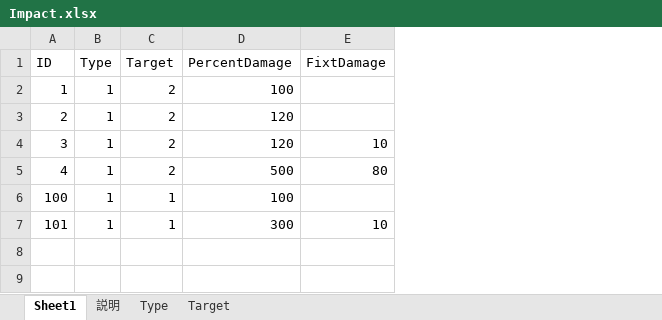
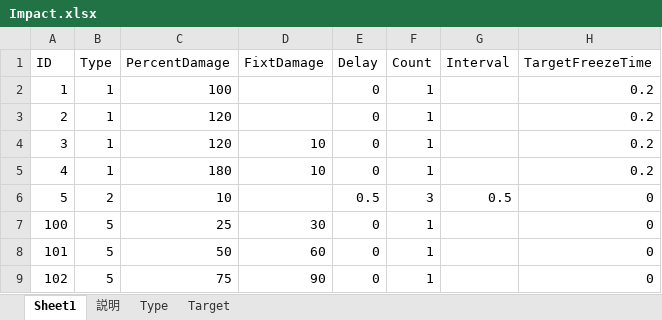
Before and after one commit to jobcrowngame/CraftStory, an Excel workbook: Config/Excel/Impact.xlsx, sheet Sheet1, drawn as a sheet; values as stored, in another font and other column widths than the file's, no borders; table styles not drawn; removed rows and columns are numbered as before the commit, all else as after; the diff names each change by its address in the sheet, - before the commit and + after, or states it on an @@ line.

```diff
--- a/Config/Excel/Impact.xlsx (sheet Sheet1)
+++ b/Config/Excel/Impact.xlsx (sheet Sheet1)
-column C (Target), rows 2-7: 2 | 2 | 2 | 2 | 1 | 1
+column E (Delay), rows 2-5: all 0; rows 7-8: 0 | 0
+column F (Count), rows 2-5: all 1; rows 7-8: 1 | 1
+column G (Interval), empty
+column H (TargetFreezeTime), rows 2-5: all 0.2; rows 7-8: 0 | 0
-C5 (PercentDamage): 500
+C5 (PercentDamage): 180
-D5 (FixtDamage): 80
+D5 (FixtDamage): 10
+row 6: 5 | 2 | 10 |  | 0.5 | 3 | 0.5 | 0
-B7:B8 (Type): 1
+B7:B8 (Type): 5
-C7 (PercentDamage): 100
+C7 (PercentDamage): 25
-D7 (FixtDamage): (empty)
+D7 (FixtDamage): 30
-C8 (PercentDamage): 300
+C8 (PercentDamage): 50
-D8 (FixtDamage): 10
+D8 (FixtDamage): 60
+row 9: 102 | 5 | 75 | 90 | 0 | 1 |  | 0
```
Also changed, not shown: sheet Type, Config/Excel/Character.xlsx, Config/Excel/CharacterGenerated.xlsx, 49 other files.
